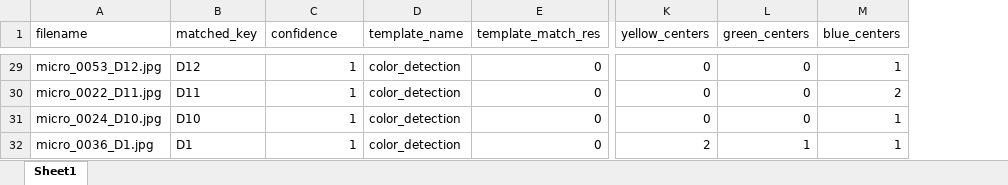
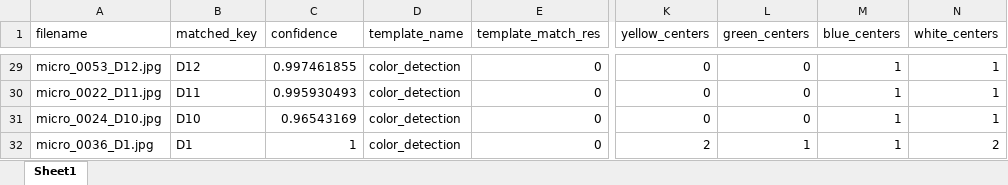
Before and after one commit to SAWRJJ/OCR-Project, an Excel workbook: template/t9_ocr_report.xlsx, sheet Sheet1, drawn as a sheet; only a part is shown, gaps mark what is left out; values as stored, in another font and other column widths than the file's, no borders; the diff covers the shown part only; the diff names each change by its address in the sheet, - before the commit and + after, or states it on an @@ line.

```diff
--- a/template/t9_ocr_report.xlsx (sheet Sheet1)
+++ b/template/t9_ocr_report.xlsx (sheet Sheet1)
+column N (white_centers), rows 29-32: 1 | 1 | 1 | 2
-C29 (confidence): 1
+C29 (confidence): 0.997461855
-C30 (confidence): 1
+C30 (confidence): 0.995930493
-M30 (blue_centers): 2
+M30 (blue_centers): 1
-C31 (confidence): 1
+C31 (confidence): 0.96543169
```
Also changed, not shown: 26 edited cells elsewhere in this sheet, template/t2_ocr_report.xlsx, template/t5_ocr_report.xlsx, 7 other files.
